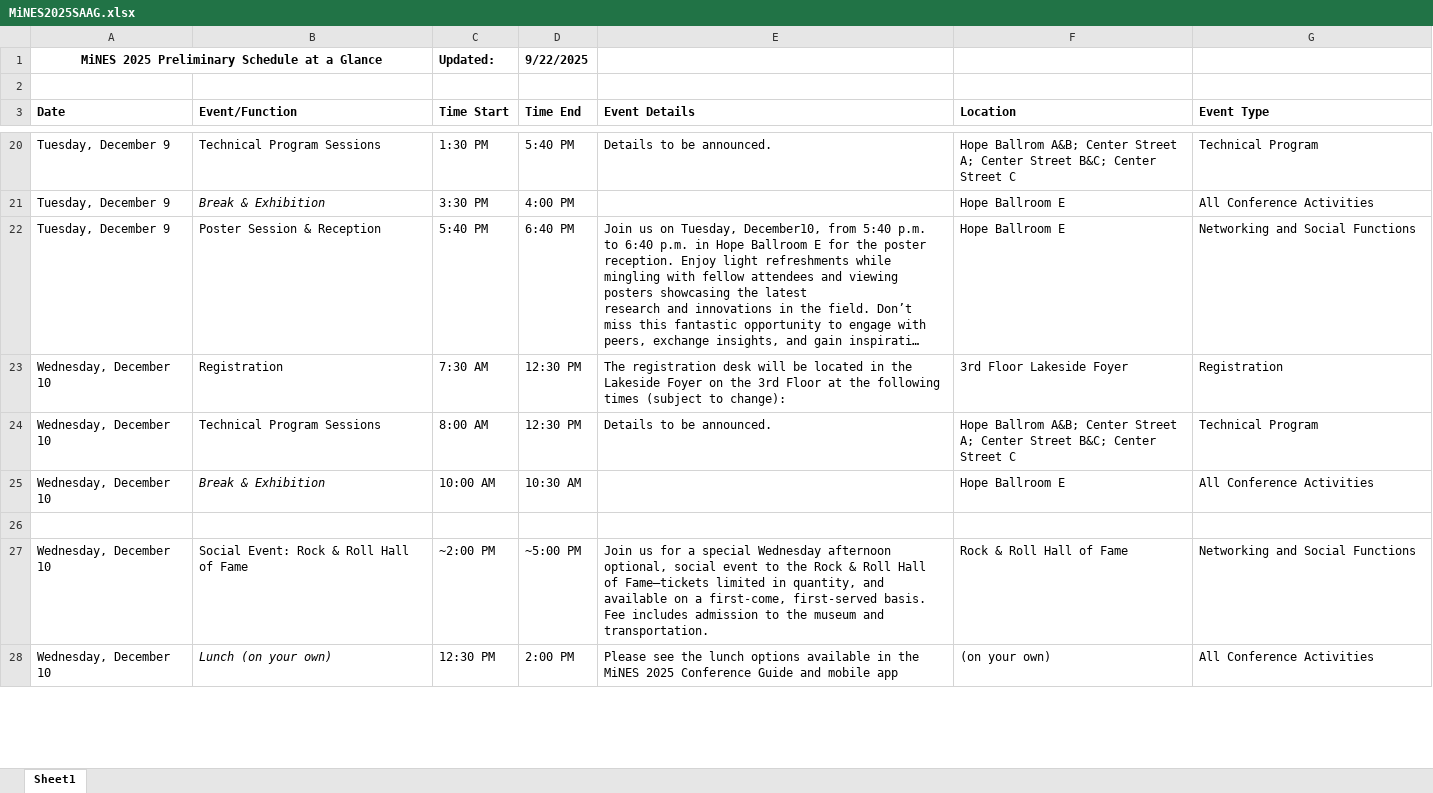
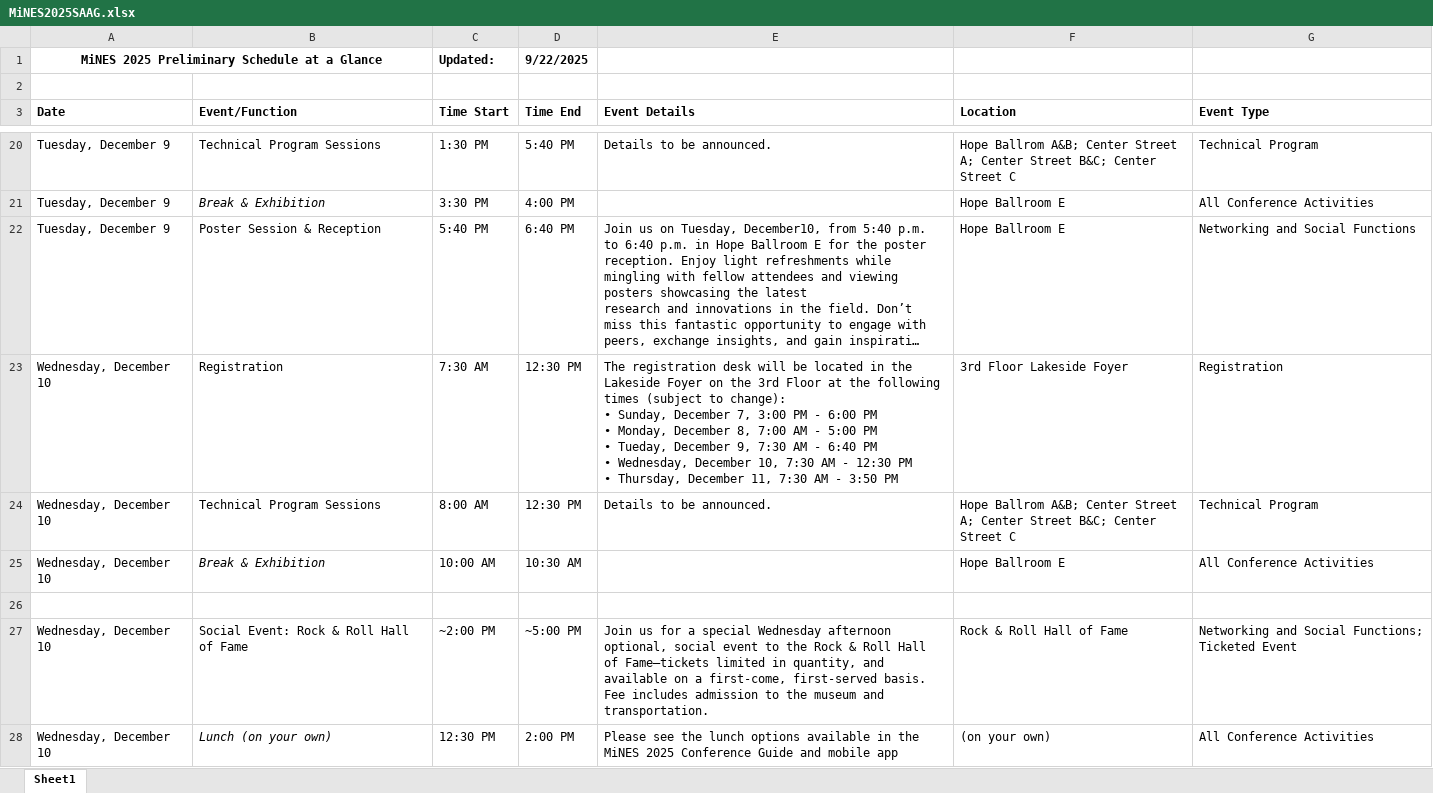
Before and after one commit to Bdemmler32/SAAGs, an Excel workbook: MiNES2025/MiNES2025SAAG.xlsx, sheet Sheet1, drawn as a sheet; only a part is shown, gaps mark what is left out; long unchanged cells end in …; values as stored, in another font and other column widths than the file's, no borders; ↵ is a line break in a cell; the diff covers the shown part only; the diff names each change by its address in the sheet, - before the commit and + after, or states it on an @@ line.

```diff
--- a/MiNES2025/MiNES2025SAAG.xlsx (sheet Sheet1)
+++ b/MiNES2025/MiNES2025SAAG.xlsx (sheet Sheet1)
-E23 (Event Details): …to change):
+E23 (Event Details): …to change): ↵ • Sunday, December 7, 3:00 PM - 6:00 PM ↵ • Monday, December 8, 7:00 AM - 5:00 PM ↵ • Tueday, December 9, 7:30 AM - 6:40 PM ↵ • Wednesday, December 10, 7:30 AM - 12:30 PM ↵ • Thursday, December 11, 7:30 AM - 3:50 PM
-G27 (Event Type): Networking and Social Functions
+G27 (Event Type): Networking and Social Functions; Ticketed Event
```
Also changed, not shown: 5 edited cells elsewhere in this sheet, 3 other files.
